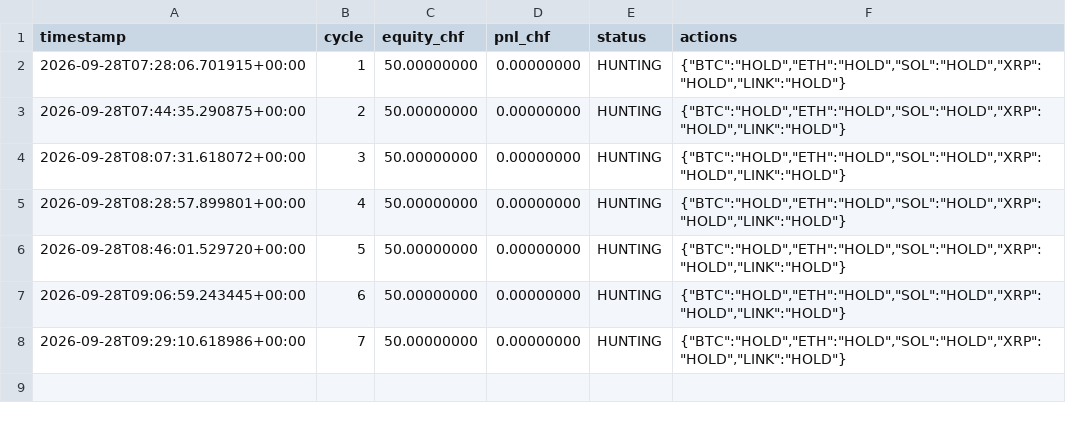
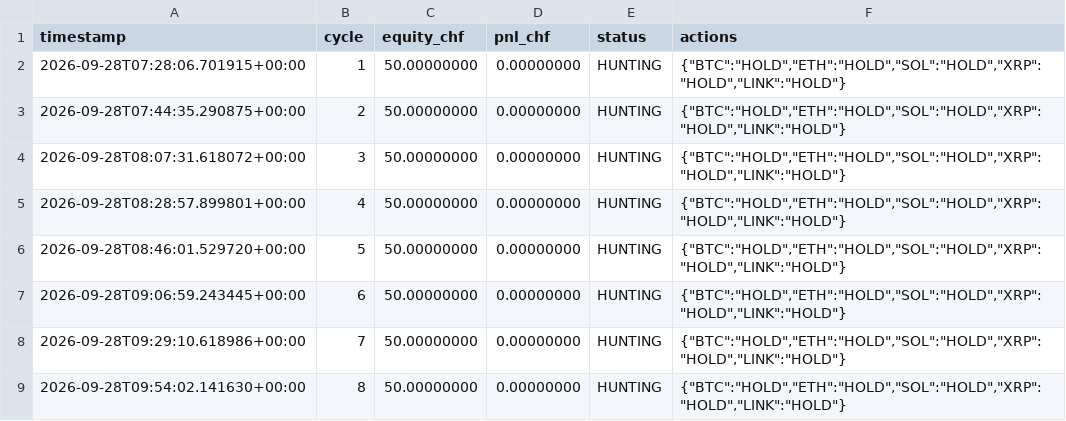
Before and after one commit to quitopiso-sys/agent001-test, a CSV file: cycles002.csv, drawn as a sheet.

Commit message:
AGENT-002 cycle 2026-09-28 09:54 UTC

```diff
--- a/cycles002.csv
+++ b/cycles002.csv
@@ -8 +8,2 @@ timestamp,cycle,equity_chf,pnl_chf,status,actions
 2026-09-28T09:29:10.618986+00:00,7,50.00000000,0.00000000,HUNTING,"{""BTC"":""HOLD"",""ETH"":""HOLD"",""SOL"":""HOLD"",""XRP"":""HOLD"",""LINK"":""HOLD""}"
+2026-09-28T09:54:02.141630+00:00,8,50.00000000,0.00000000,HUNTING,"{""BTC"":""HOLD"",""ETH"":""HOLD"",""SOL"":""HOLD"",""XRP"":""HOLD"",""LINK"":""HOLD""}"
```
Also changed, not shown: 4 other files.
